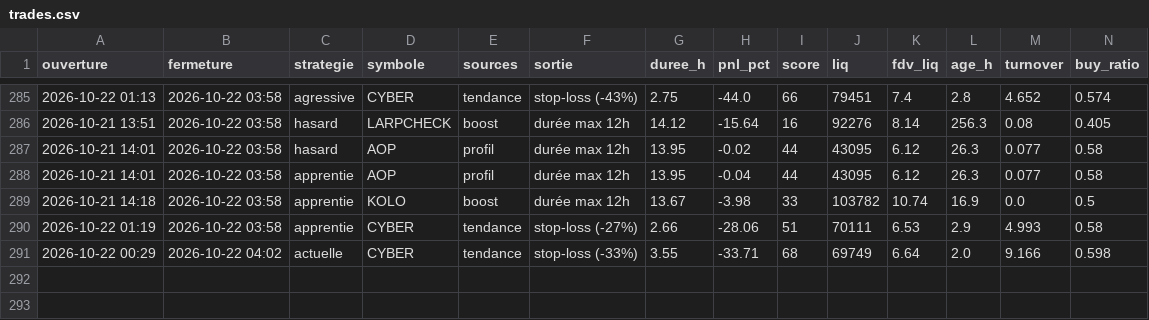
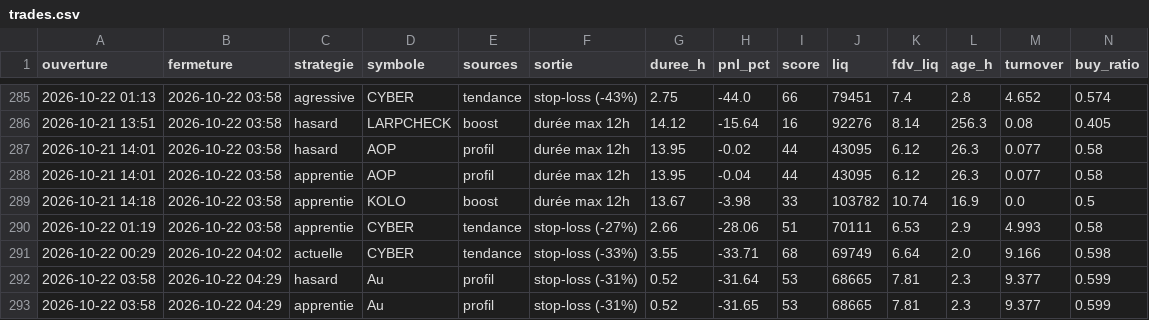
Before and after one commit to oshua888/memebot-, a CSV file: trades.csv, drawn as a sheet; only a part is shown, gaps mark what is left out; rows hold the shown columns only; the diff names each change by its address in the sheet, - before the commit and + after, or states it on an @@ line.

```diff
--- a/trades.csv
+++ b/trades.csv
+row 292: 2026-10-22 03:58 | 2026-10-22 04:29 | hasard | Au | profil | stop-loss (-31%) | 0.52 | -31.64 | 53 | 68665 | 7.81 | 2.3 | 9.377 | 0.599
+row 293: 2026-10-22 03:58 | 2026-10-22 04:29 | apprentie | Au | profil | stop-loss (-31%) | 0.52 | -31.65 | 53 | 68665 | 7.81 | 2.3 | 9.377 | 0.599
```
Also changed, not shown: journal.csv, 4 other files.
